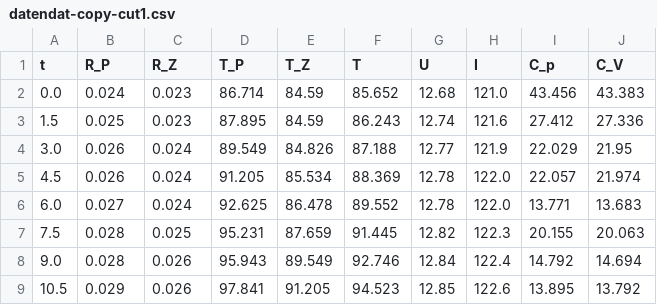
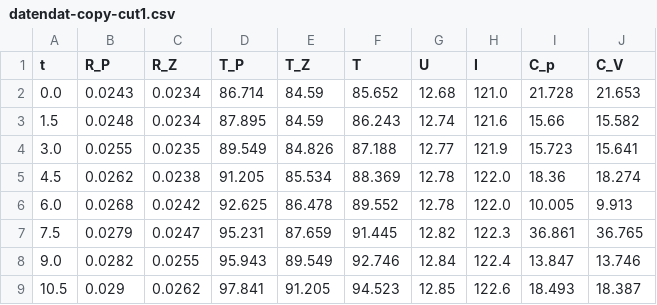
Before and after one commit to Ballasch/V47, a CSV file: datendat-copy-cut1.csv, drawn as a sheet; only a part is shown; the diff covers the shown part only.

```diff
--- a/datendat-copy-cut1.csv
+++ b/datendat-copy-cut1.csv
@@ -1,9 +1,9 @@
 t,R_P,R_Z,T_P,T_Z,T,U,I,C_p,C_V
-0.0,0.024,0.023,86.714,84.59,85.652,12.68,121.0,43.456,43.383
-1.5,0.025,0.023,87.895,84.59,86.243,12.74,121.6,27.412,27.336
-3.0,0.026,0.024,89.549,84.826,87.188,12.77,121.9,22.029,21.95
-4.5,0.026,0.024,91.205,85.534,88.369,12.78,122.0,22.057,21.974
-6.0,0.027,0.024,92.625,86.478,89.552,12.78,122.0,13.771,13.683
-7.5,0.028,0.025,95.231,87.659,91.445,12.82,122.3,20.155,20.063
-9.0,0.028,0.026,95.943,89.549,92.746,12.84,122.4,14.792,14.694
-10.5,0.029,0.026,97.841,91.205,94.523,12.85,122.6,13.895,13.792
+0.0,0.0243,0.0234,86.714,84.59,85.652,12.68,121.0,21.728,21.653
+1.5,0.0248,0.0234,87.895,84.59,86.243,12.74,121.6,15.66,15.582
+3.0,0.0255,0.0235,89.549,84.826,87.188,12.77,121.9,15.723,15.641
+4.5,0.0262,0.0238,91.205,85.534,88.369,12.78,122.0,18.36,18.274
+6.0,0.0268,0.0242,92.625,86.478,89.552,12.78,122.0,10.005,9.913
+7.5,0.0279,0.0247,95.231,87.659,91.445,12.82,122.3,36.861,36.765
+9.0,0.0282,0.0255,95.943,89.549,92.746,12.84,122.4,13.847,13.746
+10.5,0.029,0.0262,97.841,91.205,94.523,12.85,122.6,18.493,18.387
```
Also changed, not shown: 85 edited cells elsewhere in this file, C_v_und_T_neu.csv, datendat-copy-cut2.csv, 23 other files.
